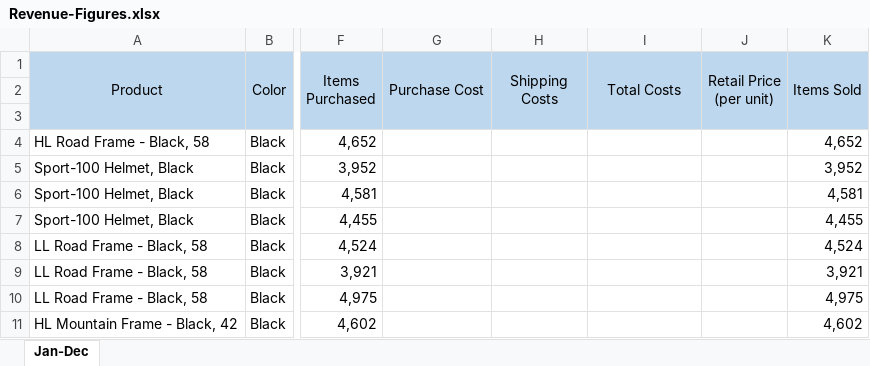
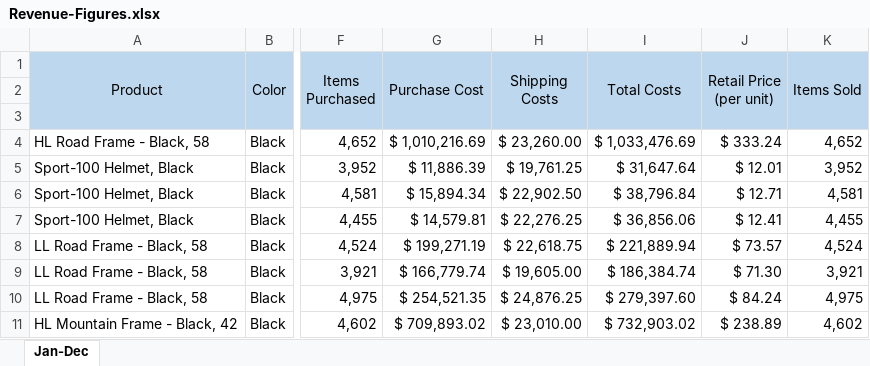
Before and after one commit to Runadee/PracticeAssignments, an Excel workbook: Revenue-Figures.xlsx, sheet Jan-Dec, drawn as a sheet; only a part is shown, gaps mark what is left out; values as stored, in another font and other column widths than the file's, no borders; the diff covers the shown part only; the diff names each change by its address in the sheet, - before the commit and + after, or states it on an @@ line.

Commit message:
Add files via upload

```diff
--- a/Revenue-Figures.xlsx (sheet Jan-Dec)
+++ b/Revenue-Figures.xlsx (sheet Jan-Dec)
-G4 (Purchase Cost): (empty)
+G4 (Purchase Cost): $ 1,010,216.69
-H4 (Shipping Costs): (empty)
+H4 (Shipping Costs): $ 23,260.00
-I4 (Total Costs): (empty)
+I4 (Total Costs): $ 1,033,476.69
-J4 (Retail Price (per unit)): (empty)
+J4 (Retail Price (per unit)): $ 333.24
-G5 (Purchase Cost): (empty)
+G5 (Purchase Cost): $ 11,886.39
-H5 (Shipping Costs): (empty)
+H5 (Shipping Costs): $ 19,761.25
-I5 (Total Costs): (empty)
+I5 (Total Costs): $ 31,647.64
-J5 (Retail Price (per unit)): (empty)
+J5 (Retail Price (per unit)): $ 12.01
-G6 (Purchase Cost): (empty)
+G6 (Purchase Cost): $ 15,894.34
-H6 (Shipping Costs): (empty)
+H6 (Shipping Costs): $ 22,902.50
-I6 (Total Costs): (empty)
+I6 (Total Costs): $ 38,796.84
-J6 (Retail Price (per unit)): (empty)
+J6 (Retail Price (per unit)): $ 12.71
-G7 (Purchase Cost): (empty)
+G7 (Purchase Cost): $ 14,579.81
-H7 (Shipping Costs): (empty)
+H7 (Shipping Costs): $ 22,276.25
-I7 (Total Costs): (empty)
+I7 (Total Costs): $ 36,856.06
-J7 (Retail Price (per unit)): (empty)
+J7 (Retail Price (per unit)): $ 12.41
-G8 (Purchase Cost): (empty)
+G8 (Purchase Cost): $ 199,271.19
-H8 (Shipping Costs): (empty)
+H8 (Shipping Costs): $ 22,618.75
-I8 (Total Costs): (empty)
+I8 (Total Costs): $ 221,889.94
-J8 (Retail Price (per unit)): (empty)
+J8 (Retail Price (per unit)): $ 73.57
-G9 (Purchase Cost): (empty)
+G9 (Purchase Cost): $ 166,779.74
-H9 (Shipping Costs): (empty)
+H9 (Shipping Costs): $ 19,605.00
-I9 (Total Costs): (empty)
+I9 (Total Costs): $ 186,384.74
-J9 (Retail Price (per unit)): (empty)
+J9 (Retail Price (per unit)): $ 71.30
-G10 (Purchase Cost): (empty)
+G10 (Purchase Cost): $ 254,521.35
-H10 (Shipping Costs): (empty)
+H10 (Shipping Costs): $ 24,876.25
-I10 (Total Costs): (empty)
+I10 (Total Costs): $ 279,397.60
-J10 (Retail Price (per unit)): (empty)
+J10 (Retail Price (per unit)): $ 84.24
-G11 (Purchase Cost): (empty)
+G11 (Purchase Cost): $ 709,893.02
-H11 (Shipping Costs): (empty)
+H11 (Shipping Costs): $ 23,010.00
-I11 (Total Costs): (empty)
+I11 (Total Costs): $ 732,903.02
-J11 (Retail Price (per unit)): (empty)
+J11 (Retail Price (per unit)): $ 238.89
```
Also changed, not shown: 760 edited cells elsewhere in this sheet.
